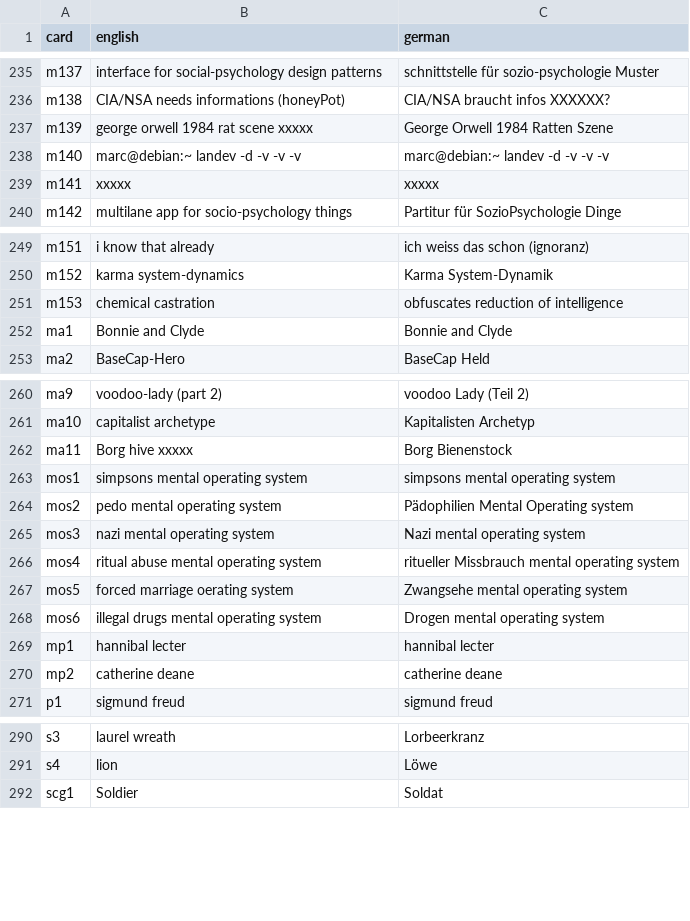
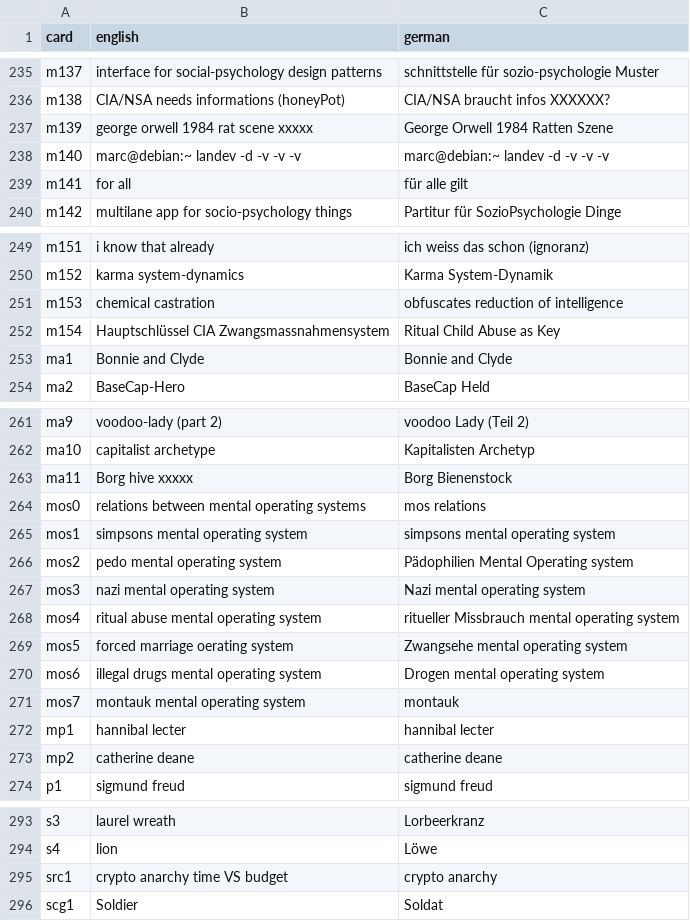
Before and after one commit to braindef/HackersCardgame10, a CSV file: jpg/EN/cardNames.csv, drawn as a sheet; only a part is shown, gaps mark what is left out; the diff covers the shown part only.

Commit message:
cardNames.csv

```diff
--- a/jpg/EN/cardNames.csv
+++ b/jpg/EN/cardNames.csv
@@ -238,3 +238,3 @@ m139,george orwell 1984 rat scene xxxxx, George Orwell 1984 Ratten Szene
 m140,marc@debian:~ landev -d -v -v -v,marc@debian:~ landev -d -v -v -v
-m141,xxxxx,xxxxx
+m141,for all, für alle gilt
 m142,multilane app for socio-psychology things,Partitur für SozioPsychologie Dinge
@@ -251,2 +251,3 @@ m152,karma system-dynamics,Karma System-Dynamik
 m153,chemical castration,obfuscates reduction of intelligence
+m154,Hauptschlüssel CIA Zwangsmassnahmensystem,Ritual Child Abuse as Key
 ma1,Bonnie and Clyde,Bonnie and Clyde
@@ -262,2 +263,3 @@ ma10,capitalist archetype,Kapitalisten Archetyp
 ma11,Borg hive xxxxx,Borg Bienenstock
+mos0,relations between mental operating systems, mos relations
 mos1,simpsons mental operating system,simpsons mental operating system
@@ -268,2 +270,3 @@ mos5,forced marriage oerating system,Zwangsehe mental operating system
 mos6,illegal drugs mental operating system,Drogen mental operating system
+mos7,montauk mental operating system, montauk
 mp1,hannibal lecter,hannibal lecter
@@ -291,2 +294,3 @@ s3,laurel wreath,Lorbeerkranz
 s4,lion,Löwe
+src1,crypto anarchy time VS budget, crypto anarchy
 scg1,Soldier,Soldat
```
Also changed, not shown: 4 edited cells elsewhere in this file, scripts.bullseye/cardNames.csv.
